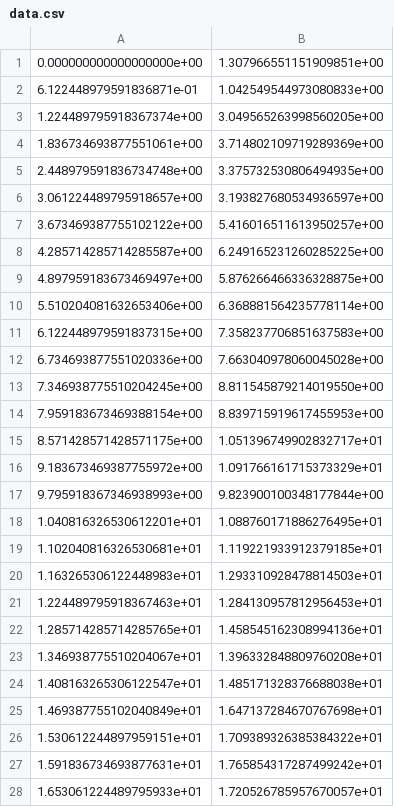
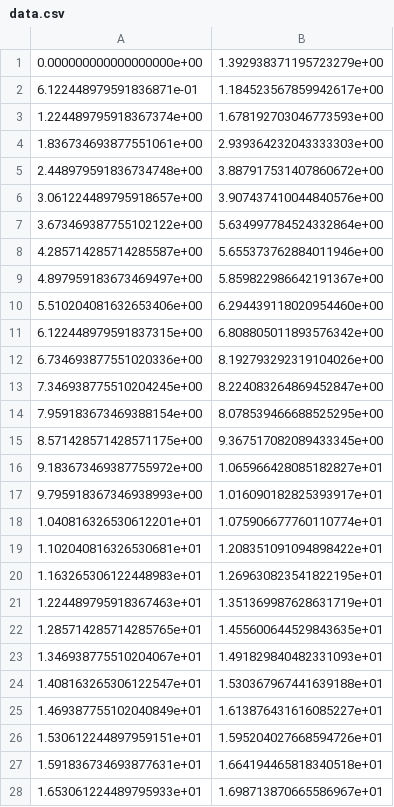
Before and after one commit to yujimats/tkinter_graph, a CSV file: data.csv, drawn as a sheet; only a part is shown; the diff covers the shown part only.

```diff
--- a/data.csv
+++ b/data.csv
@@ -1,28 +1,28 @@
-0.000000000000000000e+00,1.307966551151909851e+00
-6.122448979591836871e-01,1.042549544973080833e+00
-1.224489795918367374e+00,3.049565263998560205e+00
-1.836734693877551061e+00,3.714802109719289369e+00
-2.448979591836734748e+00,3.375732530806494935e+00
-3.061224489795918657e+00,3.193827680534936597e+00
-3.673469387755102122e+00,5.416016511613950257e+00
-4.285714285714285587e+00,6.249165231260285225e+00
-4.897959183673469497e+00,5.876266466336328875e+00
-5.510204081632653406e+00,6.368881564235778114e+00
-6.122448979591837315e+00,7.358237706851637583e+00
-6.734693877551020336e+00,7.663040978060045028e+00
-7.346938775510204245e+00,8.811545879214019550e+00
-7.959183673469388154e+00,8.839715919617455953e+00
-8.571428571428571175e+00,1.051396749902832717e+01
-9.183673469387755972e+00,1.091766161715373329e+01
-9.795918367346938993e+00,9.823900100348177844e+00
-1.040816326530612201e+01,1.088760171886276495e+01
-1.102040816326530681e+01,1.119221933912379185e+01
-1.163265306122448983e+01,1.293310928478814503e+01
-1.224489795918367463e+01,1.284130957812956453e+01
-1.285714285714285765e+01,1.458545162308994136e+01
-1.346938775510204067e+01,1.396332848809760208e+01
-1.408163265306122547e+01,1.485171328376688038e+01
-1.469387755102040849e+01,1.647137284670767698e+01
-1.530612244897959151e+01,1.709389326385384322e+01
-1.591836734693877631e+01,1.765854317287499242e+01
-1.653061224489795933e+01,1.720526785957670057e+01
+0.000000000000000000e+00,1.392938371195723279e+00
+6.122448979591836871e-01,1.184523567859942617e+00
+1.224489795918367374e+00,1.678192703046773593e+00
+1.836734693877551061e+00,2.939364232043333303e+00
+2.448979591836734748e+00,3.887917531407860672e+00
+3.061224489795918657e+00,3.907437410044840576e+00
+3.673469387755102122e+00,5.634997784524332864e+00
+4.285714285714285587e+00,5.655373762884011946e+00
+4.897959183673469497e+00,5.859822986642191367e+00
+5.510204081632653406e+00,6.294439118020954460e+00
+6.122448979591837315e+00,6.808805011893576342e+00
+6.734693877551020336e+00,8.192793292319104026e+00
+7.346938775510204245e+00,8.224083264869452847e+00
+7.959183673469388154e+00,8.078539466688525295e+00
+8.571428571428571175e+00,9.367517082089433345e+00
+9.183673469387755972e+00,1.065966428085182827e+01
+9.795918367346938993e+00,1.016090182825393917e+01
+1.040816326530612201e+01,1.075906677760110774e+01
+1.102040816326530681e+01,1.208351091094898422e+01
+1.163265306122448983e+01,1.269630823541822195e+01
+1.224489795918367463e+01,1.351369987628631719e+01
+1.285714285714285765e+01,1.455600644529843635e+01
+1.346938775510204067e+01,1.491829840482331093e+01
+1.408163265306122547e+01,1.530367967441639188e+01
+1.469387755102040849e+01,1.613876431616085227e+01
+1.530612244897959151e+01,1.595204027668594726e+01
+1.591836734693877631e+01,1.664194465818340518e+01
+1.653061224489795933e+01,1.698713870665586967e+01
```
Also changed, not shown: 22 edited cells elsewhere in this file, 3 other files.
